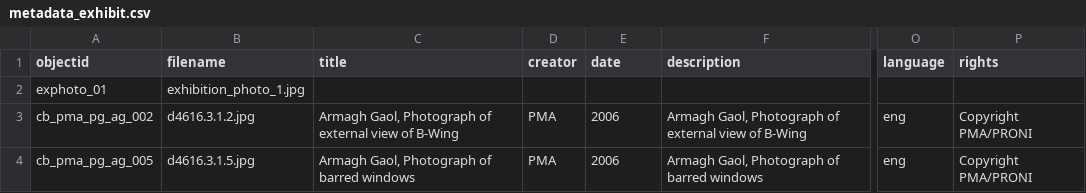
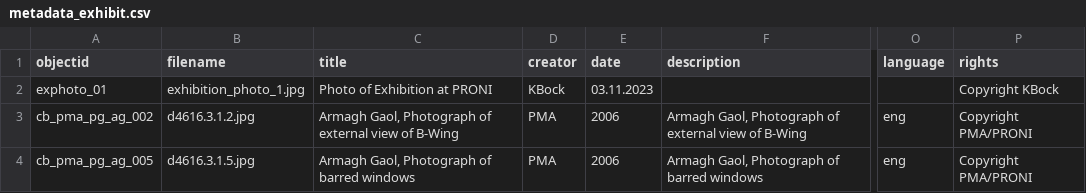
Before and after one commit to KJBock/creativeresponses2pma, a CSV file: _data/metadata_exhibit.csv, drawn as a sheet; only a part is shown, gaps mark what is left out; the diff names each change by its address in the sheet, - before the commit and + after, or states it on an @@ line.

Commit message:
Updated metadata_exhibit

```diff
--- a/_data/metadata_exhibit.csv
+++ b/_data/metadata_exhibit.csv
-C2 (title): (empty)
+C2 (title): Photo of Exhibition at PRONI
-D2 (creator): (empty)
+D2 (creator): KBock
-E2 (date): (empty)
+E2 (date): 03.11.2023
-P2 (rights): (empty)
+P2 (rights): Copyright KBock
```
